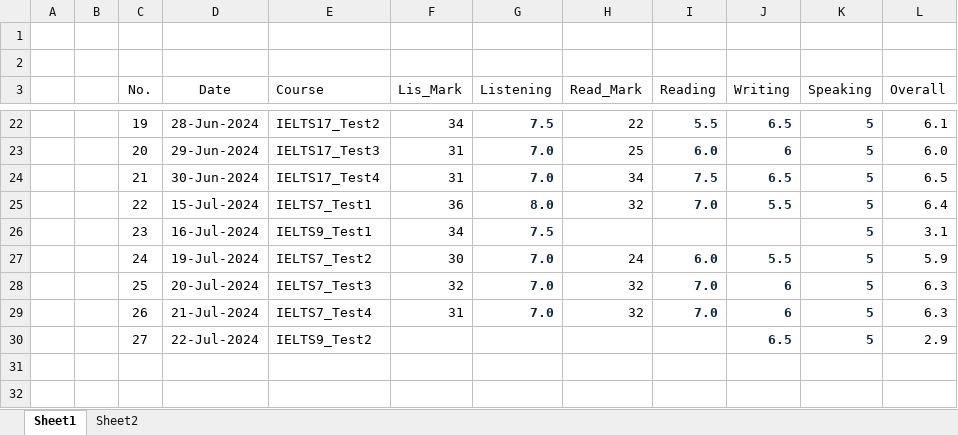
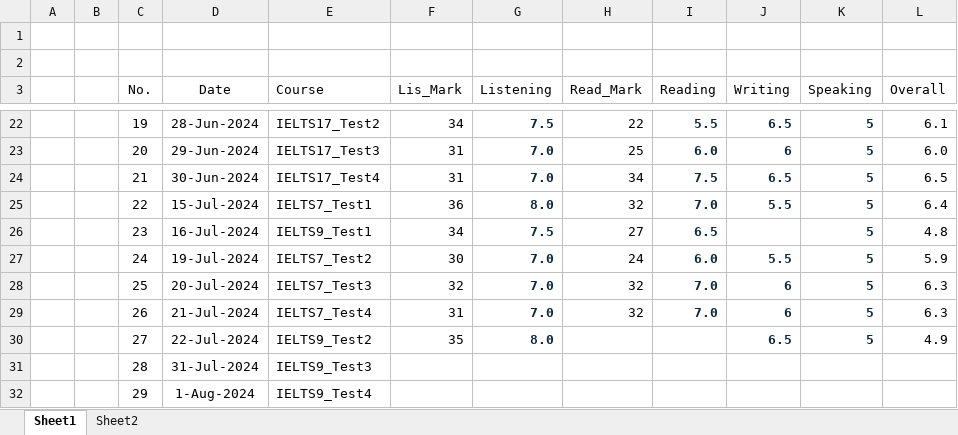
Before and after one commit to nayzinminlwin/IELTS_Practice_Repo, an Excel workbook: my_IELTS_Scores.xlsx, sheet Sheet1, drawn as a sheet; only a part is shown, gaps mark what is left out; values as stored, in another font and other column widths than the file's, no borders; table styles not drawn; the diff names each change by its address in the sheet, - before the commit and + after, or states it on an @@ line.

Commit message:
Practiced Test 1 reading Test 2 Listening.

```diff
--- a/my_IELTS_Scores.xlsx (sheet Sheet1)
+++ b/my_IELTS_Scores.xlsx (sheet Sheet1)
-H26 (Read_Mark): (empty)
+H26 (Read_Mark): 27
-I26 (Reading): (empty)
+I26 (Reading): 6.5
-L26 (Overall): 3.1
+L26 (Overall): 4.8
-F30 (Lis_Mark): (empty)
+F30 (Lis_Mark): 35
-G30 (Listening): (empty)
+G30 (Listening): 8.0
-L30 (Overall): 2.9
+L30 (Overall): 4.9
+row 31:  |  | 28 | 31-Jul-2024 | IELTS9_Test3
+row 32:  |  | 29 | 1-Aug-2024 | IELTS9_Test4
```
Also changed, not shown: 3 other files.
